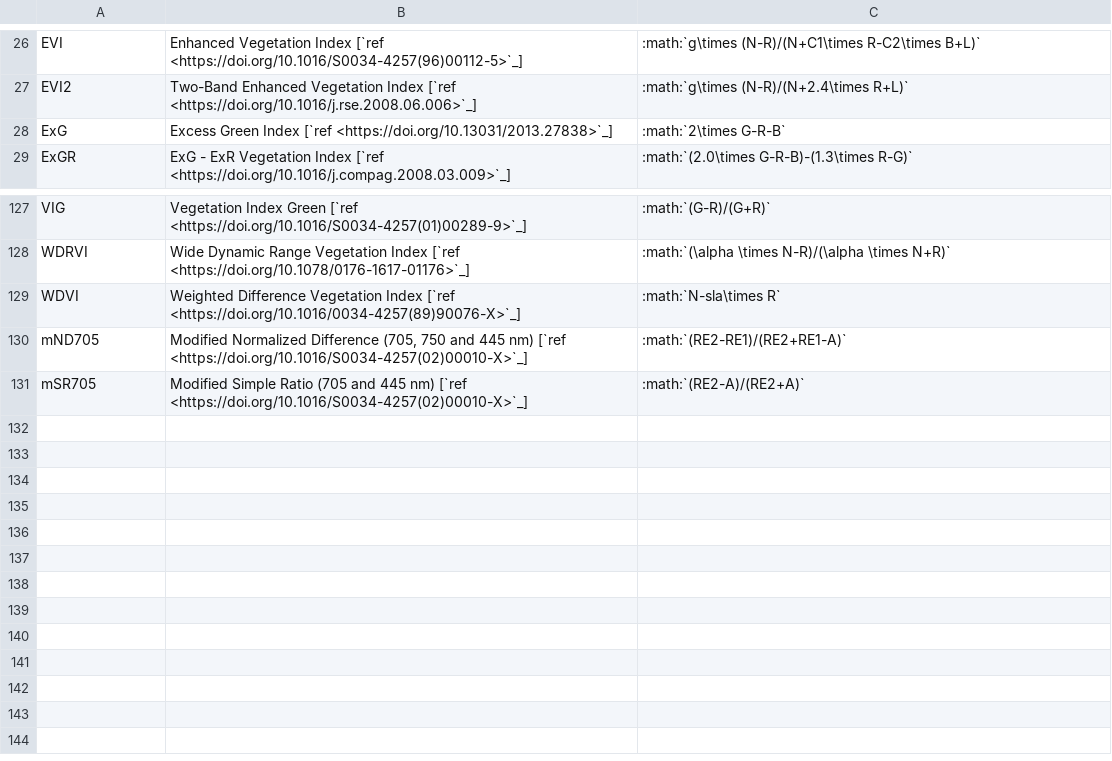
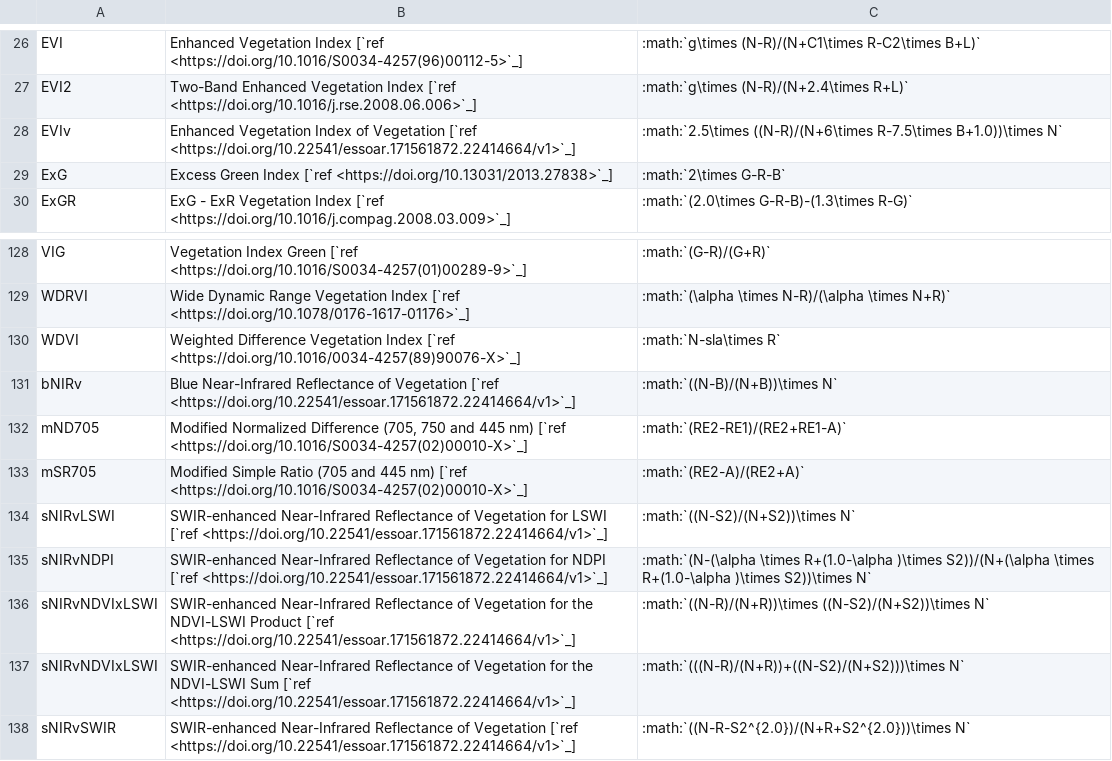
Before and after one commit to awesome-spectral-indices/awesome-spectral-indices, a CSV file: docs/_static/indices_vegetation.csv, drawn as a sheet; only a part is shown, gaps mark what is left out; the diff names each change by its address in the sheet, - before the commit and + after, or states it on an @@ line.

```diff
--- a/docs/_static/indices_vegetation.csv
+++ b/docs/_static/indices_vegetation.csv
+row 28: EVIv | Enhanced Vegetation Index of Vegetation [`ref <https://doi.org/10.22541/essoar.171561872.22414664/v1>`_] | :math:`2.5\times ((N-R)/(N+6\times R-7.5\times B+1.0))\times N`
+row 131: bNIRv | Blue Near-Infrared Reflectance of Vegetation [`ref <https://doi.org/10.22541/essoar.171561872.22414664/v1>`_] | :math:`((N-B)/(N+B))\times N`
+row 134: sNIRvLSWI | SWIR-enhanced Near-Infrared Reflectance of Vegetation for LSWI [`ref <https://doi.org/10.22541/essoar.171561872.22414664/v1>`_] | :math:`((N-S2)/(N+S2))\times N`
+row 135: sNIRvNDPI | SWIR-enhanced Near-Infrared Reflectance of Vegetation for NDPI [`ref <https://doi.org/10.22541/essoar.171561872.22414664/v1>`_] | :math:`(N-(\alpha \times R+(1.0-\alpha )\times S2))/(N+(\alpha \times R+(1.0-\alpha )\times S2))\times N`
+row 136: sNIRvNDVIxLSWI | SWIR-enhanced Near-Infrared Reflectance of Vegetation for the NDVI-LSWI Product [`ref <https://doi.org/10.22541/essoar.171561872.22414664/v1>`_] | :math:`((N-R)/(N+R))\times ((N-S2)/(N+S2))\times N`
+row 137: sNIRvNDVIxLSWI | SWIR-enhanced Near-Infrared Reflectance of Vegetation for the NDVI-LSWI Sum [`ref <https://doi.org/10.22541/essoar.171561872.22414664/v1>`_] | :math:`(((N-R)/(N+R))+((N-S2)/(N+S2)))\times N`
+row 138: sNIRvSWIR | SWIR-enhanced Near-Infrared Reflectance of Vegetation [`ref <https://doi.org/10.22541/essoar.171561872.22414664/v1>`_] | :math:`((N-R-S2^{2.0})/(N+R+S2^{2.0}))\times N`
```
Also changed, not shown: output/spectral-indices-table.csv, 2 other files.
